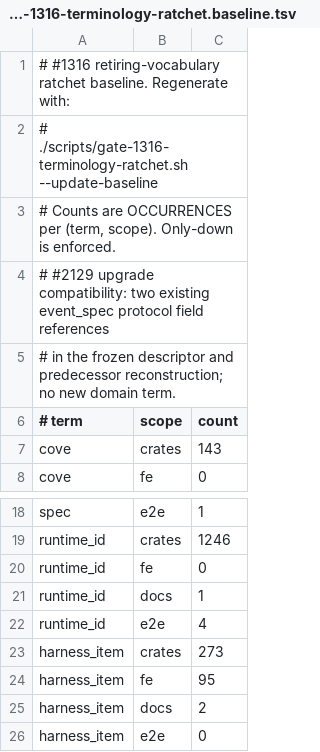
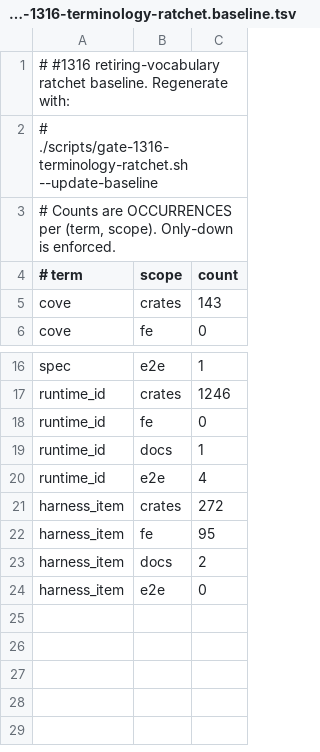
Before and after one commit to ByteYue/neige-calm, a TSV file: scripts/gate-1316-terminology-ratchet.baseline.tsv, drawn as a sheet; only a part is shown, gaps mark what is left out.

Commit message:
chore(opencode): tighten terminology counts after upstream port

```diff
--- a/scripts/gate-1316-terminology-ratchet.baseline.tsv
+++ b/scripts/gate-1316-terminology-ratchet.baseline.tsv
@@ -3,4 +3,2 @@
 # Counts are OCCURRENCES per (term, scope). Only-down is enforced.
-# #2129 upgrade compatibility: two existing event_spec protocol field references
-# in the frozen descriptor and predecessor reconstruction; no new domain term.
 # term	scope	count
@@ -22,3 +20,3 @@ runtime_id	docs	1
 runtime_id	e2e	4
-harness_item	crates	273
+harness_item	crates	272
 harness_item	fe	95
```
